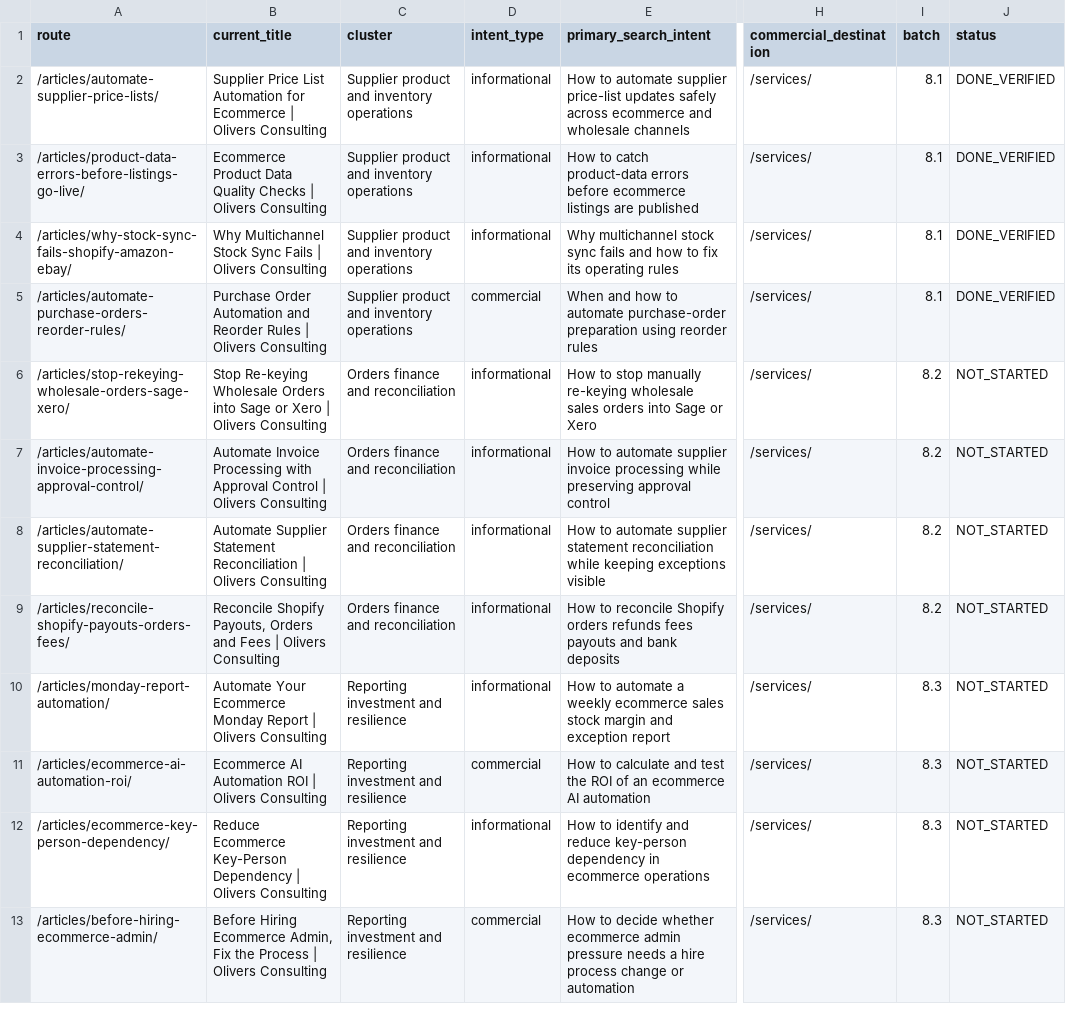
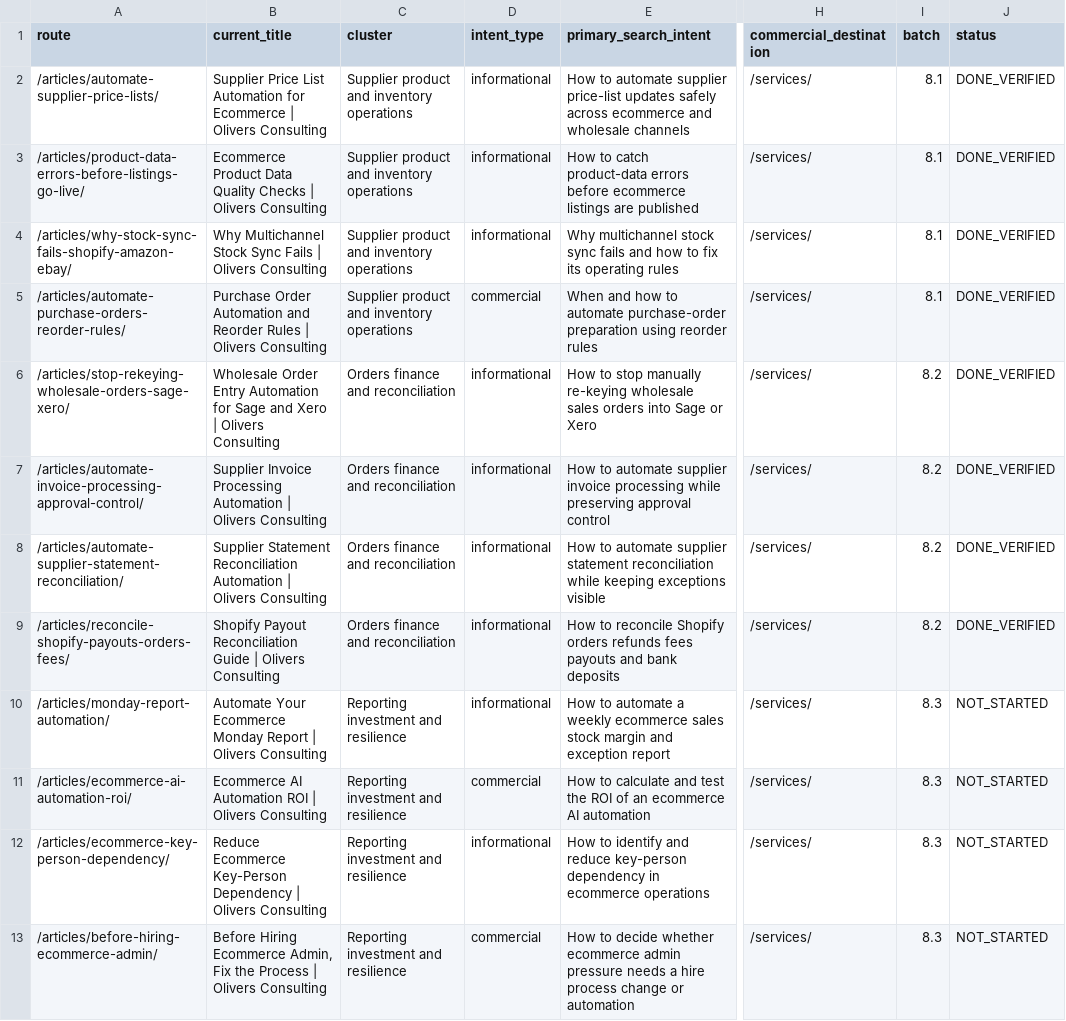
Before and after one commit to answerablefaith/OliversConsulting, a CSV file: docs/seo/article-ledger.csv, drawn as a sheet; only a part is shown, gaps mark what is left out; the diff names each change by its address in the sheet, - before the commit and + after, or states it on an @@ line.

Commit message:
seo: optimise orders and reconciliation article batch

```diff
--- a/docs/seo/article-ledger.csv
+++ b/docs/seo/article-ledger.csv
-B6 (current_title): Stop Re-keying Wholesale Orders into Sage or Xero |…
+B6 (current_title): Wholesale Order Entry Automation for Sage and Xero |…
-J6:J9 (status): NOT_STARTED
+J6:J9 (status): DONE_VERIFIED
-B7 (current_title): Automate Invoice Processing with Approval Control | Olivers…
+B7 (current_title): Supplier Invoice Processing Automation | Olivers…
-B8 (current_title): Automate Supplier Statement Reconciliation | Olivers…
+B8 (current_title): Supplier Statement Reconciliation Automation | Olivers…
-B9 (current_title): Reconcile Shopify Payouts, Orders and Fees | Olivers…
+B9 (current_title): Shopify Payout Reconciliation Guide | Olivers…
```
Also changed, not shown: docs/seo/page-inventory.csv, 9 other files.
